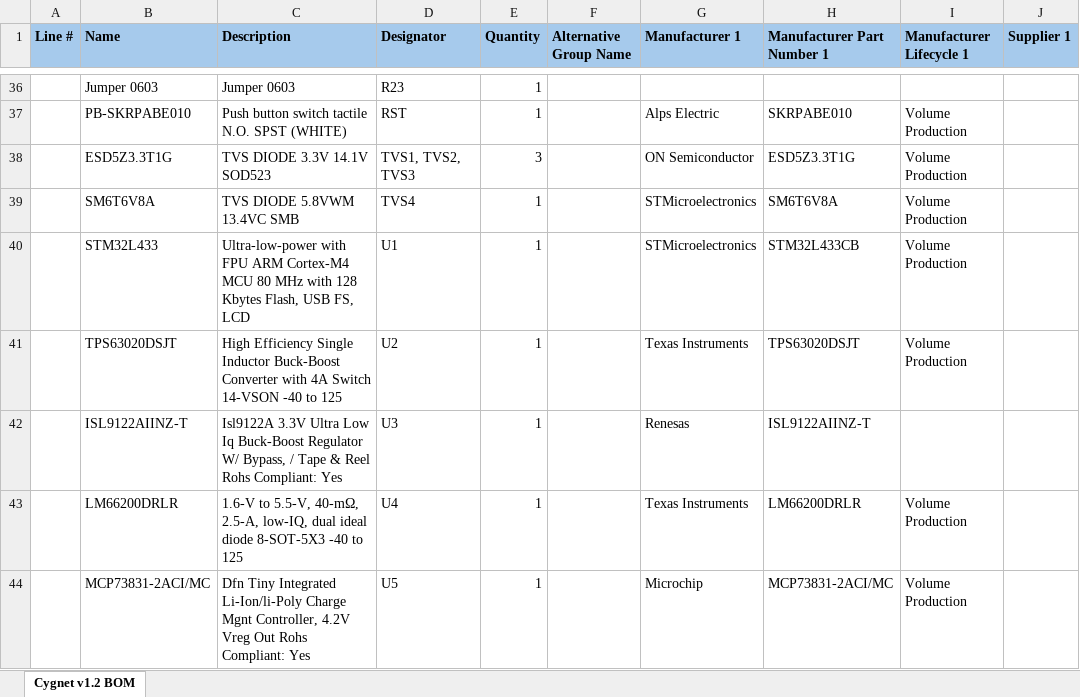
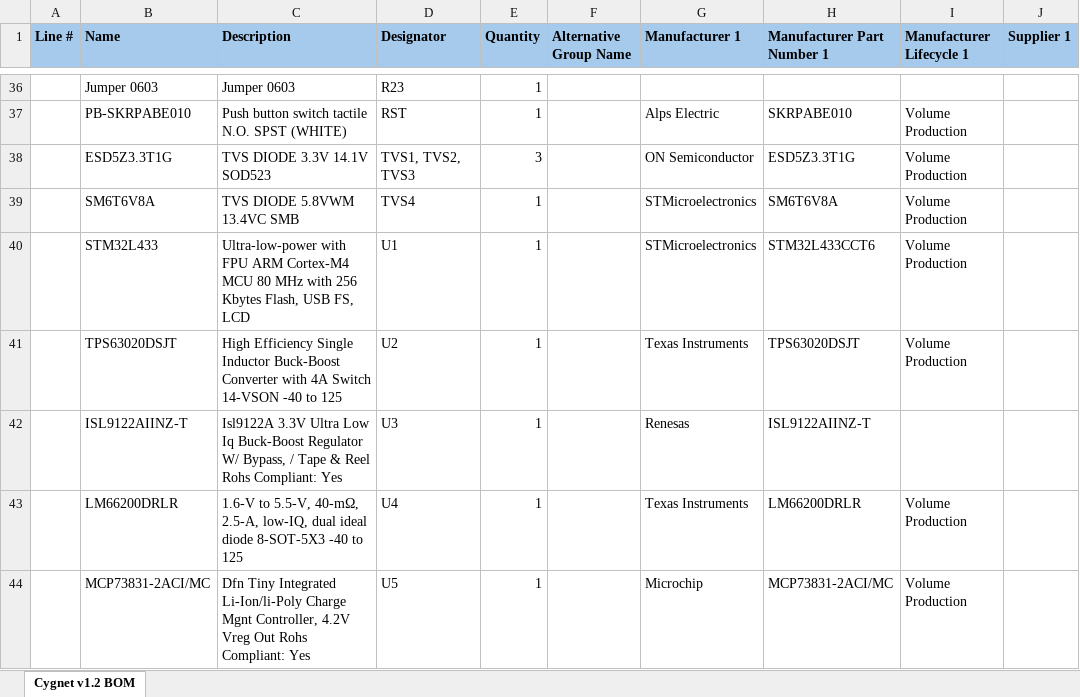
Before and after one commit to blues/note-hardware, an Excel workbook: Cygnet/v1.2/Cygnet v1.2 BOM.xlsx, sheet Cygnet v1.2 BOM, drawn as a sheet; only a part is shown, gaps mark what is left out; values as stored, in another font and other column widths than the file's, no borders; the diff names each change by its address in the sheet, - before the commit and + after, or states it on an @@ line.

Commit message:
fixes based on incorrect bom for cygnet mcu (#46)

```diff
--- a/Cygnet/v1.2/Cygnet v1.2 BOM.xlsx (sheet Cygnet v1.2 BOM)
+++ b/Cygnet/v1.2/Cygnet v1.2 BOM.xlsx (sheet Cygnet v1.2 BOM)
-C40 (Description): …MHz with 128 Kbytes Flash,…
+C40 (Description): …MHz with 256 Kbytes Flash,…
-H40 (Manufacturer Part Number 1): STM32L433CB
+H40 (Manufacturer Part Number 1): STM32L433CCT6
```
Also changed, not shown: 6 other files.
